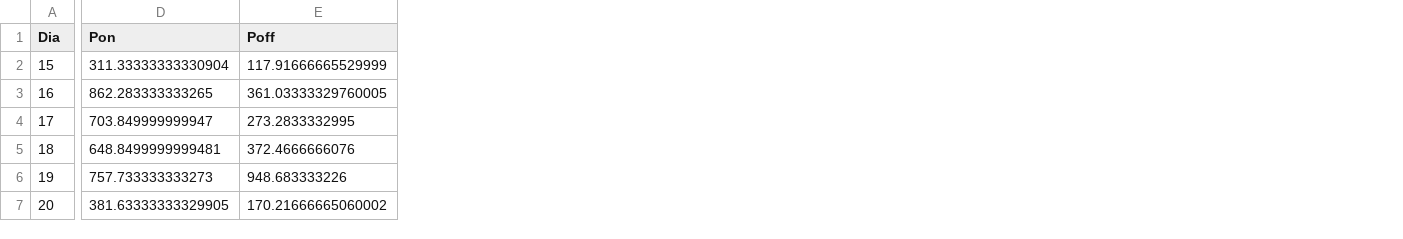
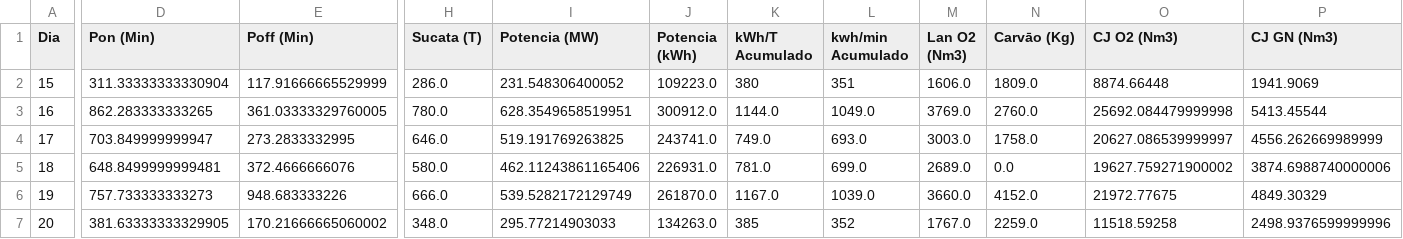
Before and after one commit to Caely/Aciarx-Data, a CSV file: reader CSV/RELATORIO_MEDIA_3_2020.csv, drawn as a sheet; only a part is shown, gaps mark what is left out; the diff covers the shown part only; the diff names each change by its address in the sheet, - before the commit and + after, or states it on an @@ line.

Commit message:
arquivo medias atualizado

```diff
--- a/reader CSV/RELATORIO_MEDIA_3_2020.csv
+++ b/reader CSV/RELATORIO_MEDIA_3_2020.csv
+column H (Sucata (T)), rows 2-7: 286.0 | 780.0 | 646.0 | 580.0 | 666.0 | 348.0
+column I (Potencia (MW)), rows 2-7: 231.548306400052 | 628.3549658519951 | 519.191769263825 | 462.11243861165406 | 539.5282172129749 | 295.77214903033
+column J (Potencia (kWh)), rows 2-7: 109223.0 | 300912.0 | 243741.0 | 226931.0 | 261870.0 | 134263.0
+column K (kWh/T Acumulado), rows 2-7: 380 | 1144.0 | 749.0 | 781.0 | 1167.0 | 385
+column L (kwh/min Acumulado), rows 2-7: 351 | 1049.0 | 693.0 | 699.0 | 1039.0 | 352
+column M (Lan O2 (Nm3)), rows 2-7: 1606.0 | 3769.0 | 3003.0 | 2689.0 | 3660.0 | 1767.0
+column N (Carvāo (Kg)), rows 2-7: 1809.0 | 2760.0 | 1758.0 | 0.0 | 4152.0 | 2259.0
+column O (CJ O2 (Nm3)), rows 2-7: 8874.66448 | 25692.084479999998 | 20627.086539999997 | 19627.759271900002 | 21972.77675 | 11518.59258
+column P (CJ GN (Nm3)), rows 2-7: 1941.9069 | 5413.45544 | 4556.262669989999 | 3874.6988740000006 | 4849.30329 | 2498.9376599999996
-D1: Pon
+D1: Pon (Min)
-E1: Poff
+E1: Poff (Min)
```
Also changed, not shown: 2 edited cells elsewhere in this file, 1 other file.
